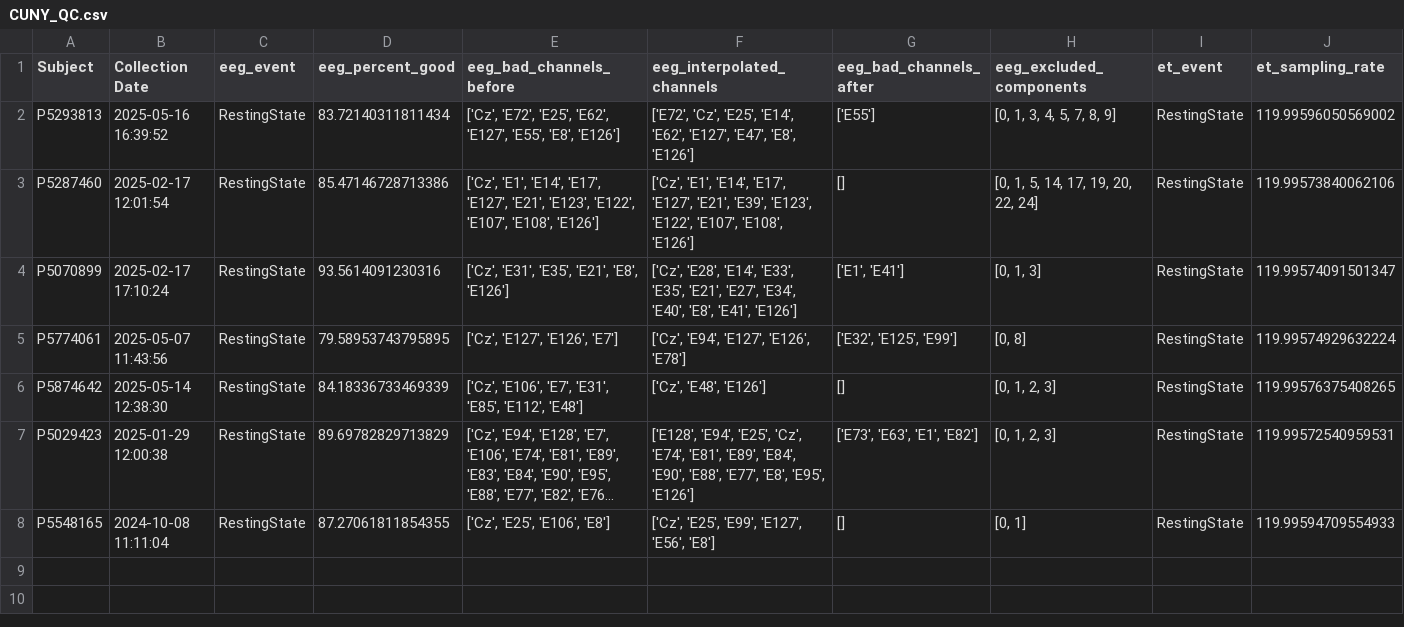
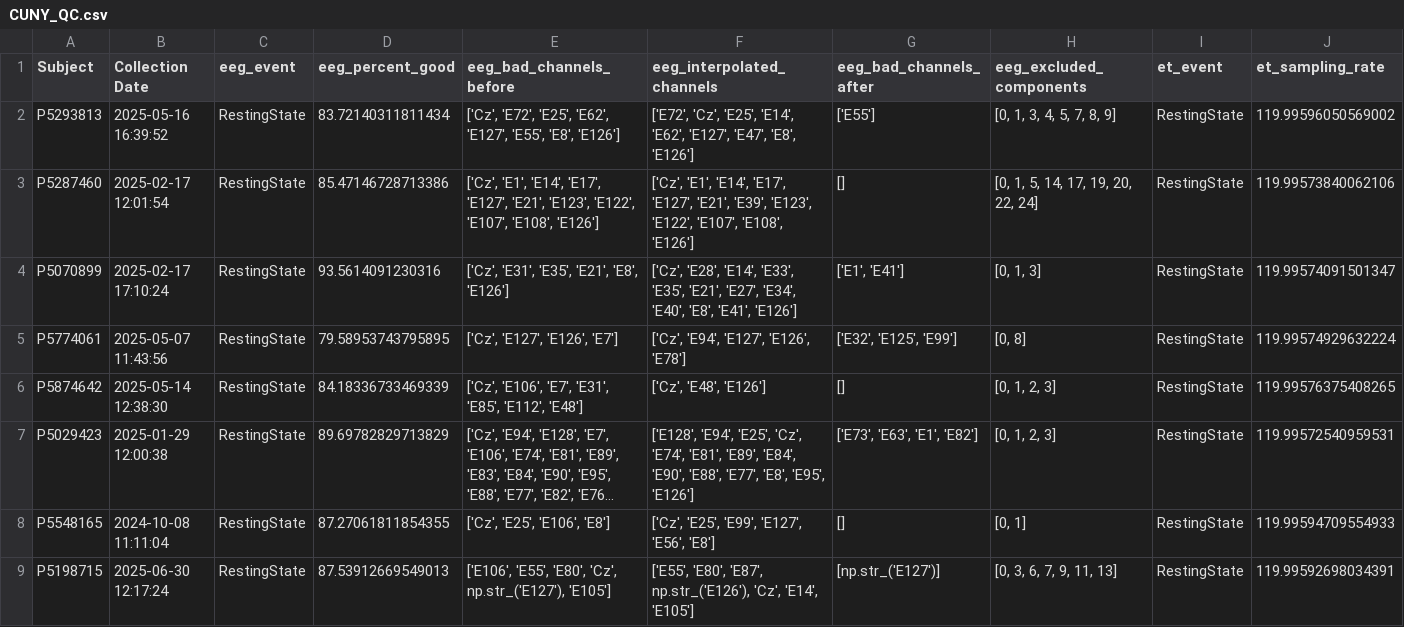
Before and after one commit to childmindresearch/MOBI_QC, a CSV file: src/MOBI_QC/important_files/CUNY_QC.csv, drawn as a sheet; only a part is shown; long unchanged cells end in …; rows hold the shown columns only; the diff names each change by its address in the sheet, - before the commit and + after, or states it on an @@ line.

Commit message:
making report with IQR next to it (in report copy.ipynb)

```diff
--- a/src/MOBI_QC/important_files/CUNY_QC.csv
+++ b/src/MOBI_QC/important_files/CUNY_QC.csv
+row 9: P5198715 | 2025-06-30 12:17:24 | RestingState | 87.53912669549013 | ['E106', 'E55', 'E80', 'Cz', np.str_('E127'), 'E105'] | ['E55', 'E80', 'E87', np.str_('E126'), 'Cz', 'E14', 'E105'] | [np.str_('E127')] | [0, 3, 6, 7, 9, 11, 13] | RestingState | 119.99592698034391
```
